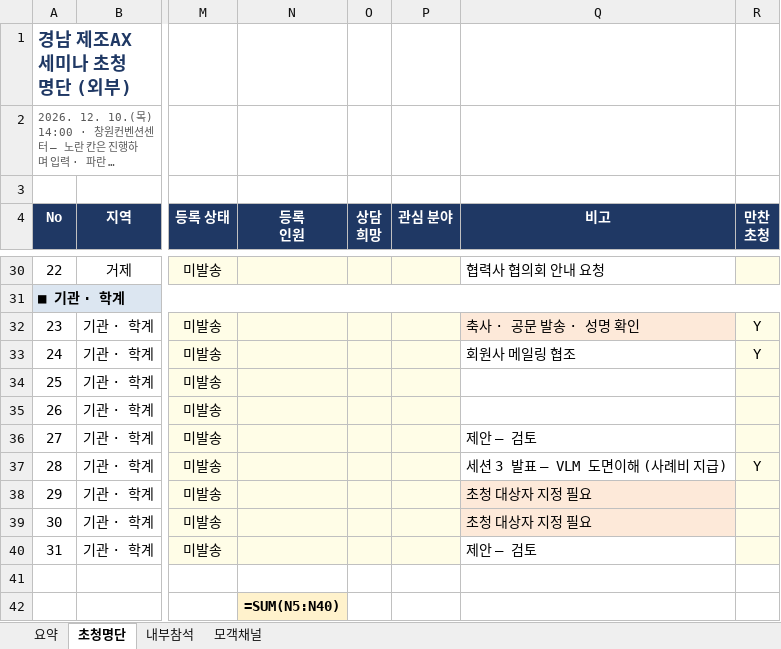
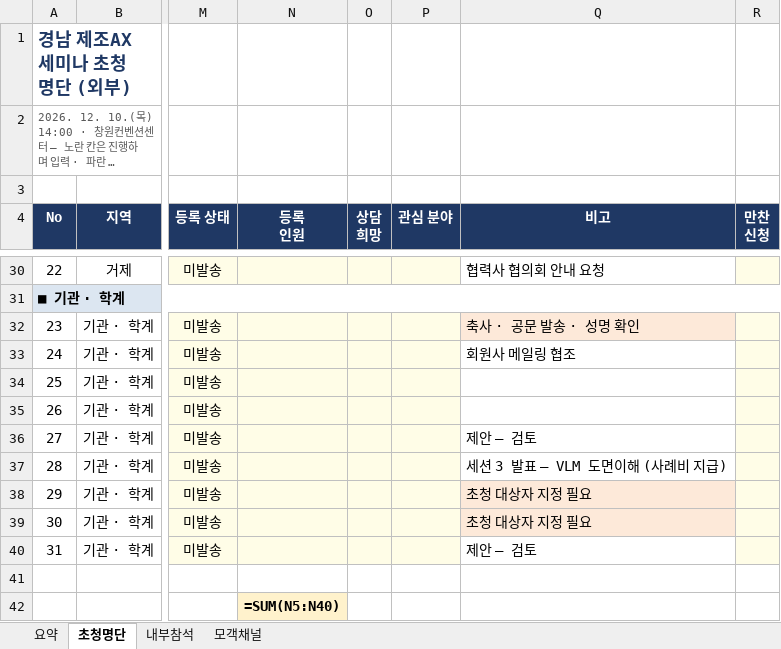
Before and after one commit to Jacob-Yeom/claude, an Excel workbook: output/invitation/seminar_guest_list.xlsx, sheet 초청명단, drawn as a sheet; only a part is shown, gaps mark what is left out; long unchanged cells end in …; values as stored, in another font and other column widths than the file's, no borders; formulas without a stored value are shown as written; ↵ is a line break in a cell; the diff covers the shown part only; the diff names each change by its address in the sheet, - before the commit and + after, or states it on an @@ line.

```diff
--- a/output/invitation/seminar_guest_list.xlsx (sheet 초청명단)
+++ b/output/invitation/seminar_guest_list.xlsx (sheet 초청명단)
-R4: 만찬 ↵ 초청
+R4: 만찬 ↵ 신청
-R32:R33 (만찬 신청): Y
+R32:R33 (만찬 신청): (empty)
-R37 (만찬 신청): Y
+R37 (만찬 신청): (empty)
```
Also changed, not shown: 15 edited cells elsewhere in this sheet, sheet 내부참석, sheet 요약, 3 other files.
